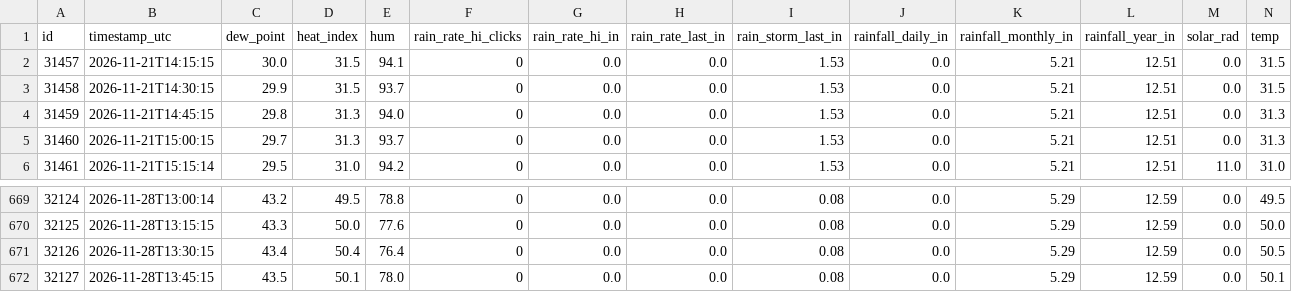
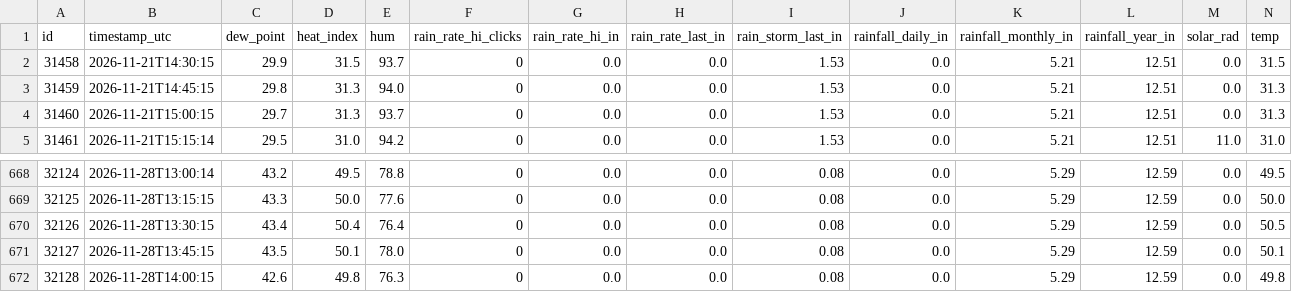
Before and after one commit to jostagirl/PublicJonesBarWX_API, a CSV file: data/outdoor_conditions.csv, drawn as a sheet; only a part is shown, gaps mark what is left out; removed rows and columns are numbered as before the commit, all else as after; rows hold the shown columns only; the diff names each change by its address in the sheet, - before the commit and + after, or states it on an @@ line.

Commit message:
Publish outdoor_conditions last 7 days (2026-11-28T14:17:07.546239Z)

```diff
--- a/data/outdoor_conditions.csv
+++ b/data/outdoor_conditions.csv
-row 2: 31457 | 2026-11-21T14:15:15 | 30.0 | 31.5 | 94.1 | 0 | 0.0 | 0.0 | 1.53 | 0.0 | 5.21 | 12.51 | 0.0 | 31.5
+row 672: 32128 | 2026-11-28T14:00:15 | 42.6 | 49.8 | 76.3 | 0 | 0.0 | 0.0 | 0.08 | 0.0 | 5.29 | 12.59 | 0.0 | 49.8
```
Also changed, not shown: 1 other file.
